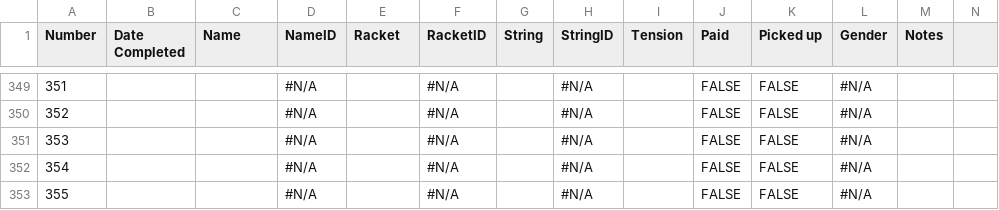
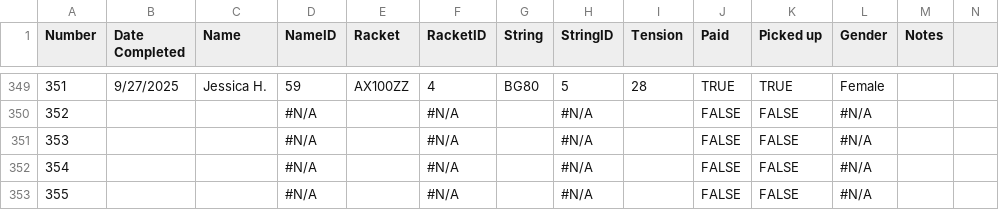
Before and after one commit to Brandonlee-2002/Stringing-Analysis, a CSV file: data/RestringLog.csv, drawn as a sheet; only a part is shown, gaps mark what is left out; the diff covers the shown part only; the diff names each change by its address in the sheet, - before the commit and + after, or states it on an @@ line.

```diff
--- a/data/RestringLog.csv
+++ b/data/RestringLog.csv
-B349 (Date Completed): (empty)
+B349 (Date Completed): 9/27/2025
-C349 (Name): (empty)
+C349 (Name): Jessica H.
-D349 (NameID): #N/A
+D349 (NameID): 59
-E349 (Racket): (empty)
+E349 (Racket): AX100ZZ
-F349 (RacketID): #N/A
+F349 (RacketID): 4
-G349 (String): (empty)
+G349 (String): BG80
-H349 (StringID): #N/A
+H349 (StringID): 5
-I349 (Tension): (empty)
+I349 (Tension): 28
-J349 (Paid): FALSE
+J349 (Paid): TRUE
-K349 (Picked up): FALSE
+K349 (Picked up): TRUE
-L349 (Gender): #N/A
+L349 (Gender): Female
```
Also changed, not shown: 33 edited cells elsewhere in this file.
